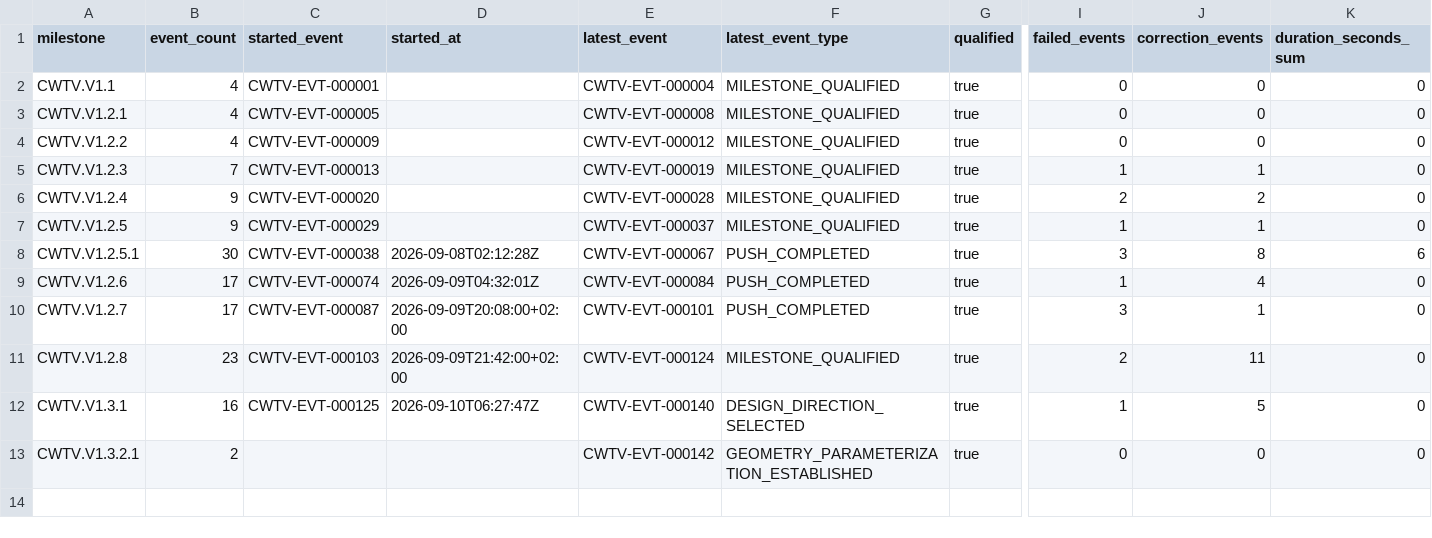
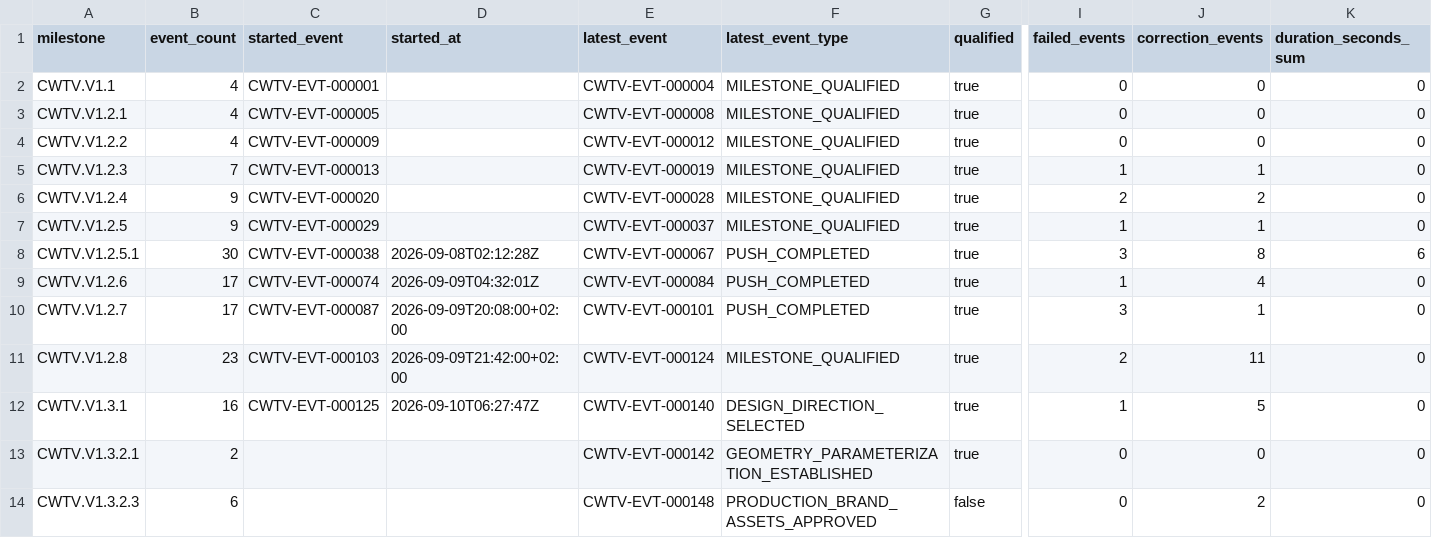
Before and after one commit to Asleki/cinewatch-tv, a CSV file: nexvox/engineering/datasets/milestones.csv, drawn as a sheet; only a part is shown, gaps mark what is left out; rows hold the shown columns only; the diff names each change by its address in the sheet, - before the commit and + after, or states it on an @@ line.

```diff
--- a/nexvox/engineering/datasets/milestones.csv
+++ b/nexvox/engineering/datasets/milestones.csv
+row 14: CWTV.V1.3.2.3 | 6 |  |  | CWTV-EVT-000148 | PRODUCTION_BRAND_ASSETS_APPROVED | false | 0 | 2 | 0
```
Also changed, not shown: nexvox/engineering/datasets/artifacts.csv, nexvox/engineering/datasets/commits.csv, 18 other files.
